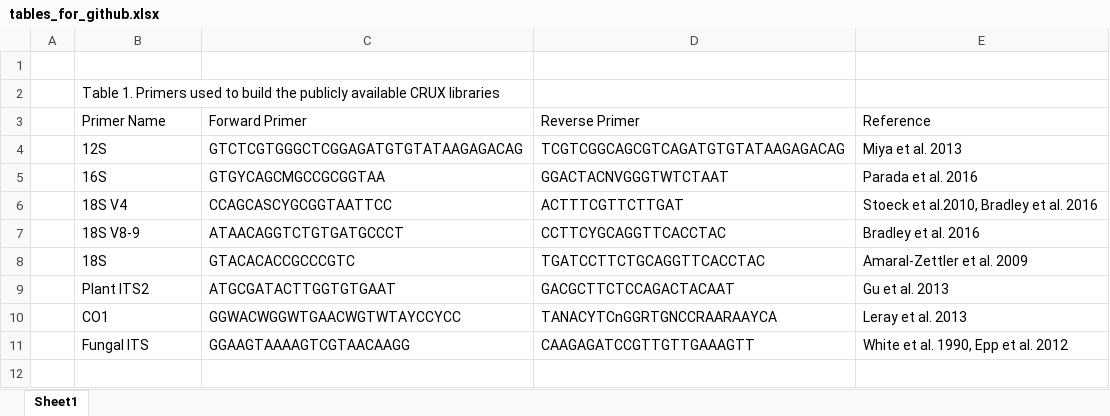
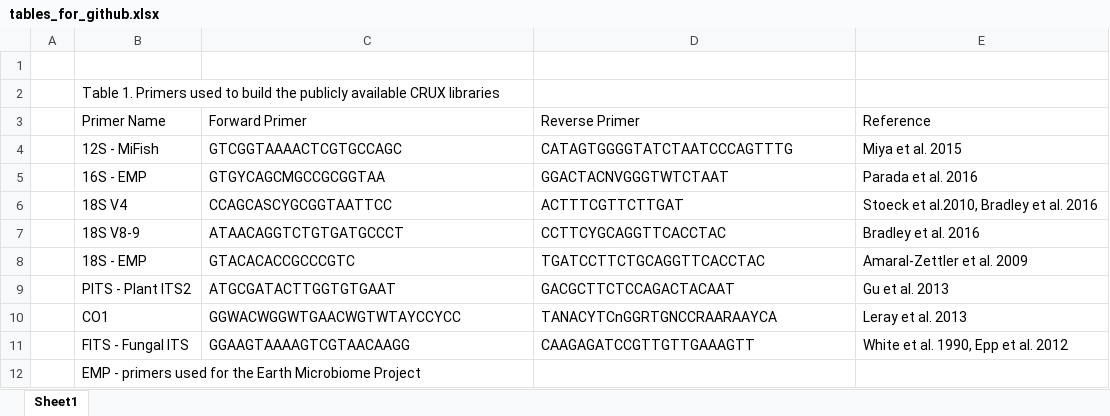
Before and after one commit to limey-bean/Anacapa, an Excel workbook: figures-and-tables-for-the-Github/tables_for_github.xlsx, sheet Sheet1, drawn as a sheet; values as stored, in another font and other column widths than the file's, no borders; removed rows and columns are numbered as before the commit, all else as after; the diff names each change by its address in the sheet, - before the commit and + after, or states it on an @@ line.

```diff
--- a/figures-and-tables-for-the-Github/tables_for_github.xlsx (sheet Sheet1)
+++ b/figures-and-tables-for-the-Github/tables_for_github.xlsx (sheet Sheet1)
-row 4:  | 12S | GTCTCGTGGGCTCGGAGATGTGTATAAGAGACAG | TCGTCGGCAGCGTCAGATGTGTATAAGAGACAG | Miya et al. 2013
+row 4:  | 12S - MiFish | GTCGGTAAAACTCGTGCCAGC | CATAGTGGGGTATCTAATCCCAGTTTG | Miya et al. 2015
-B5 (Primer Name): 16S
+B5 (Primer Name): 16S - EMP
-B8 (Primer Name): 18S
+B8 (Primer Name): 18S - EMP
-B9 (Primer Name): Plant ITS2
+B9 (Primer Name): PITS - Plant ITS2
-B11 (Primer Name): Fungal ITS
+B11 (Primer Name): FITS - Fungal ITS
+row 12:  | EMP - primers used for the Earth Microbiome Project
```
Also changed, not shown: 25 other files.
